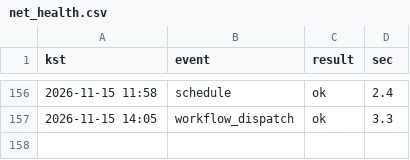
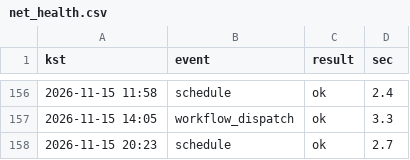
Before and after one commit to whereisjg/g2b-bid-data, a CSV file: logs/net_health.csv, drawn as a sheet; only a part is shown, gaps mark what is left out.

```diff
--- a/logs/net_health.csv
+++ b/logs/net_health.csv
@@ -157 +157,2 @@ kst,event,result,sec
 2026-11-15 14:05,workflow_dispatch,ok,3.3
+2026-11-15 20:23,schedule,ok,2.7
```
Also changed, not shown: 2 other files.
